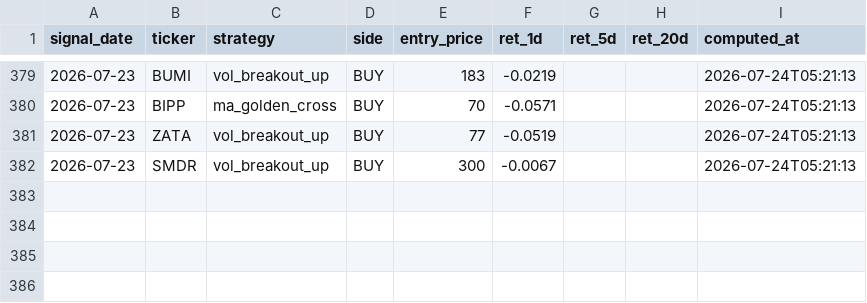
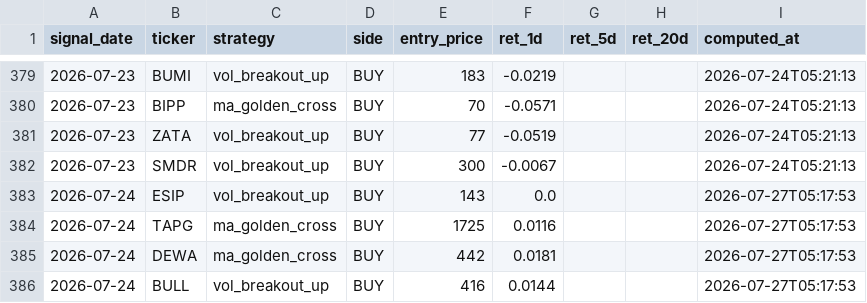
Before and after one commit to yazqe/idx-signals, a CSV file: outcomes.csv, drawn as a sheet; only a part is shown, gaps mark what is left out.

```diff
--- a/outcomes.csv
+++ b/outcomes.csv
@@ -382 +382,5 @@ signal_date,ticker,strategy,side,entry_price,ret_1d,ret_5d,ret_20d,computed_at
 2026-07-23,SMDR,vol_breakout_up,BUY,300,-0.0067,,,2026-07-24T05:21:13
+2026-07-24,ESIP,vol_breakout_up,BUY,143,0.0,,,2026-07-27T05:17:53
+2026-07-24,TAPG,ma_golden_cross,BUY,1725,0.0116,,,2026-07-27T05:17:53
+2026-07-24,DEWA,ma_golden_cross,BUY,442,0.0181,,,2026-07-27T05:17:53
+2026-07-24,BULL,vol_breakout_up,BUY,416,0.0144,,,2026-07-27T05:17:53
```
Also changed, not shown: 7 other files.
